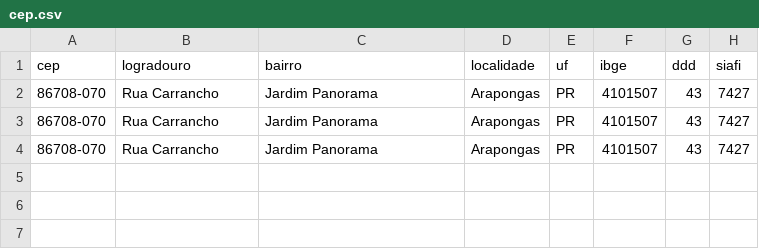
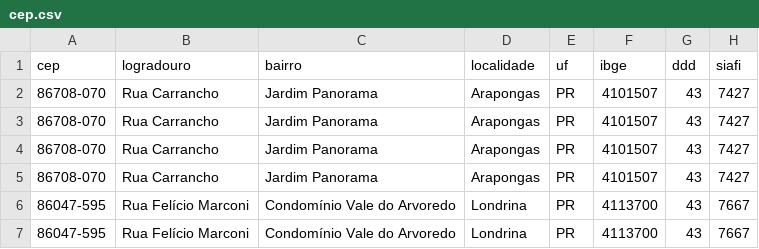
Before and after one commit to P3dr7/login-bootstrap, a CSV file: files/cep.csv, drawn as a sheet.

```diff
--- a/files/cep.csv
+++ b/files/cep.csv
@@ -4 +4,4 @@ cep,logradouro,bairro,localidade,uf,ibge,ddd,siafi
 86708-070,"Rua Carrancho","Jardim Panorama",Arapongas,PR,4101507,43,7427
+86708-070,"Rua Carrancho","Jardim Panorama",Arapongas,PR,4101507,43,7427
+86047-595,"Rua Felício Marconi","Condomínio Vale do Arvoredo",Londrina,PR,4113700,43,7667
+86047-595,"Rua Felício Marconi","Condomínio Vale do Arvoredo",Londrina,PR,4113700,43,7667
```
Also changed, not shown: 2 other files.
